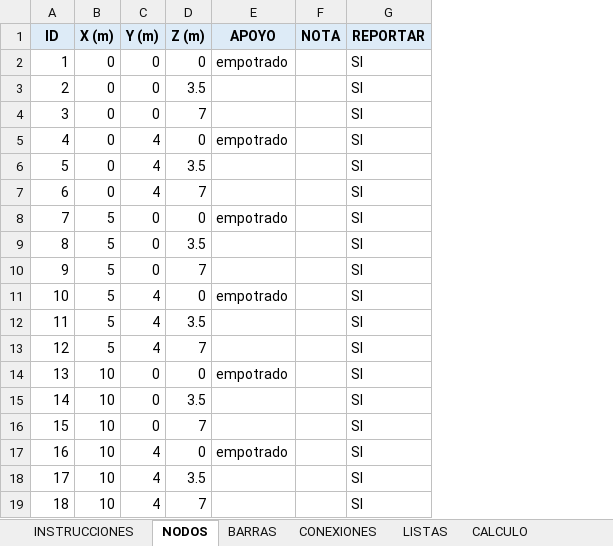
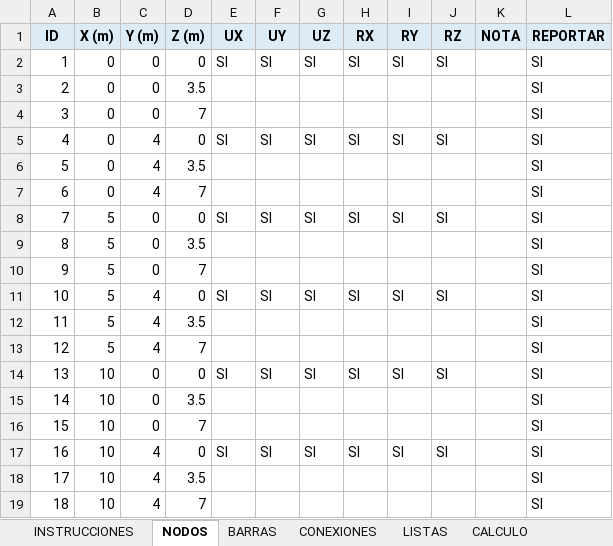
Before and after one commit to mrubilar84-ship-it/APLICACION-CARGAS-FLEXIBILIDAD-.S2K, an Excel workbook: plantilla_soportes.xlsx, sheet NODOS, drawn as a sheet; values as stored, in another font and other column widths than the file's, no borders; removed rows and columns are numbered as before the commit, all else as after; the diff names each change by its address in the sheet, - before the commit and + after, or states it on an @@ line.

```diff
--- a/plantilla_soportes.xlsx (sheet NODOS)
+++ b/plantilla_soportes.xlsx (sheet NODOS)
-column E (APOYO), rows 2-17: empotrado |  |  | empotrado |  |  | empotrado |  |  | empotrado |  |  | empotrado |  |  | empotrado
+column E (UX), rows 2-17: SI |  |  | SI |  |  | SI |  |  | SI |  |  | SI |  |  | SI
+column F (UY), rows 2-17: SI |  |  | SI |  |  | SI |  |  | SI |  |  | SI |  |  | SI
+column G (UZ), rows 2-17: SI |  |  | SI |  |  | SI |  |  | SI |  |  | SI |  |  | SI
+column H (RX), rows 2-17: SI |  |  | SI |  |  | SI |  |  | SI |  |  | SI |  |  | SI
+column I (RY), rows 2-17: SI |  |  | SI |  |  | SI |  |  | SI |  |  | SI |  |  | SI
+column J (RZ), rows 2-17: SI |  |  | SI |  |  | SI |  |  | SI |  |  | SI |  |  | SI
```
Also changed, not shown: sheet CONEXIONES, sheet INSTRUCCIONES, formulas that keep their value, charts or pictures, 1 other file.
